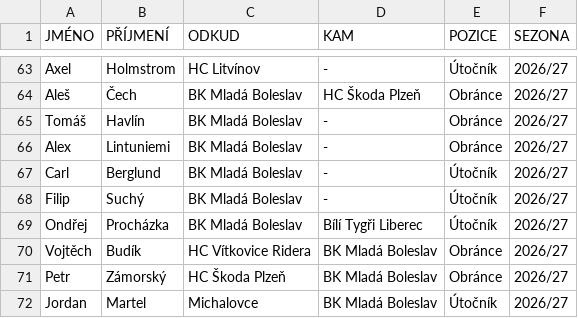
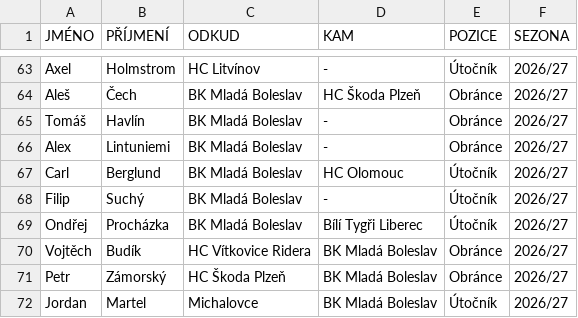
Before and after one commit to Adamos1511/ELH_IceStats, a CSV file: prestupy.csv, drawn as a sheet; only a part is shown, gaps mark what is left out.

Commit message:
Add files via upload

```diff
--- a/prestupy.csv
+++ b/prestupy.csv
@@ -66,3 +66,3 @@ Tomáš;Havlín;BK Mladá Boleslav ;-;Obránce;2026/27
 Alex;Lintuniemi;BK Mladá Boleslav ;-;Obránce;2026/27
-Carl;Berglund;BK Mladá Boleslav ;-;Útočník;2026/27
+Carl;Berglund;BK Mladá Boleslav ;HC Olomouc ;Útočník;2026/27
 Filip;Suchý;BK Mladá Boleslav ;-;Útočník;2026/27
```
